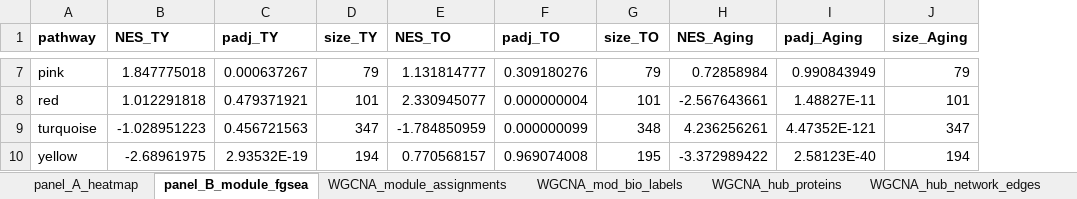
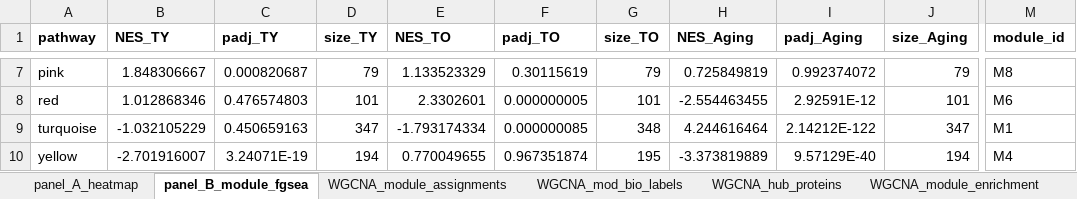
Before and after one commit to Dustyn-T-Lewis/YvO_2025, an Excel workbook: 04_Figures/F06/c_data/F06_supplementary.xlsx, sheet panel_B_module_fgsea, drawn as a sheet; only a part is shown, gaps mark what is left out; values as stored, in another font and other column widths than the file's, no borders; the diff covers the shown part only; the diff names each change by its address in the sheet, - before the commit and + after, or states it on an @@ line.

Commit message:
refactor(F06): tighten panel scripts + add color-block module key for panel B
- Panel B NES scatters: replace inline pathway-name labels with compact
  M# identifiers on each bubble; add a 3x3 color-block module key
  beneath the panel. Eliminates label clutter and overlap.
- Key is data-driven from mod_bio_labels.csv (M1..M9) so it can't drift
  from the data.
- Minor cleanup across F06 main + supp panel scripts (drop redundant
  comments and unused intermediates).
- Regenerate composite, supp panels, and F06_supplementary.xlsx.

```diff
--- a/04_Figures/F06/c_data/F06_supplementary.xlsx (sheet panel_B_module_fgsea)
+++ b/04_Figures/F06/c_data/F06_supplementary.xlsx (sheet panel_B_module_fgsea)
-sheet tab: WGCNA_hub_network_edges
+column M (module_id), rows 7-10: M8 | M6 | M1 | M4
-B7 (NES_TY): 1.847775018
+B7 (NES_TY): 1.848306667
-C7 (padj_TY): 0.000637267
+C7 (padj_TY): 0.000820687
-E7 (NES_TO): 1.131814777
+E7 (NES_TO): 1.133523329
-F7 (padj_TO): 0.309180276
+F7 (padj_TO): 0.30115619
-H7 (NES_Aging): 0.72858984
+H7 (NES_Aging): 0.725849819
-I7 (padj_Aging): 0.990843949
+I7 (padj_Aging): 0.992374072
-B8 (NES_TY): 1.012291818
+B8 (NES_TY): 1.012868346
-C8 (padj_TY): 0.479371921
+C8 (padj_TY): 0.476574803
-E8 (NES_TO): 2.330945077
+E8 (NES_TO): 2.3302601
-F8 (padj_TO): 0.000000004
+F8 (padj_TO): 0.000000005
-H8 (NES_Aging): -2.567643661
+H8 (NES_Aging): -2.554463455
-I8 (padj_Aging): 1.48827E-11
+I8 (padj_Aging): 2.92591E-12
-B9 (NES_TY): -1.028951223
+B9 (NES_TY): -1.032105229
-C9 (padj_TY): 0.456721563
+C9 (padj_TY): 0.450659163
-E9 (NES_TO): -1.784850959
+E9 (NES_TO): -1.793174334
-F9 (padj_TO): 0.000000099
+F9 (padj_TO): 0.000000085
-H9 (NES_Aging): 4.236256261
+H9 (NES_Aging): 4.244616464
-I9 (padj_Aging): 4.47352E-121
+I9 (padj_Aging): 2.14212E-122
-B10 (NES_TY): -2.68961975
+B10 (NES_TY): -2.701916007
-C10 (padj_TY): 2.93532E-19
+C10 (padj_TY): 3.24071E-19
-E10 (NES_TO): 0.770568157
+E10 (NES_TO): 0.770049655
-F10 (padj_TO): 0.969074008
+F10 (padj_TO): 0.967351874
-H10 (NES_Aging): -3.372989422
+H10 (NES_Aging): -3.373819889
-I10 (padj_Aging): 2.58123E-40
+I10 (padj_Aging): 9.57129E-40
```
Also changed, not shown: 31 edited cells elsewhere in this sheet, other sheet tabs, 22 other files.
